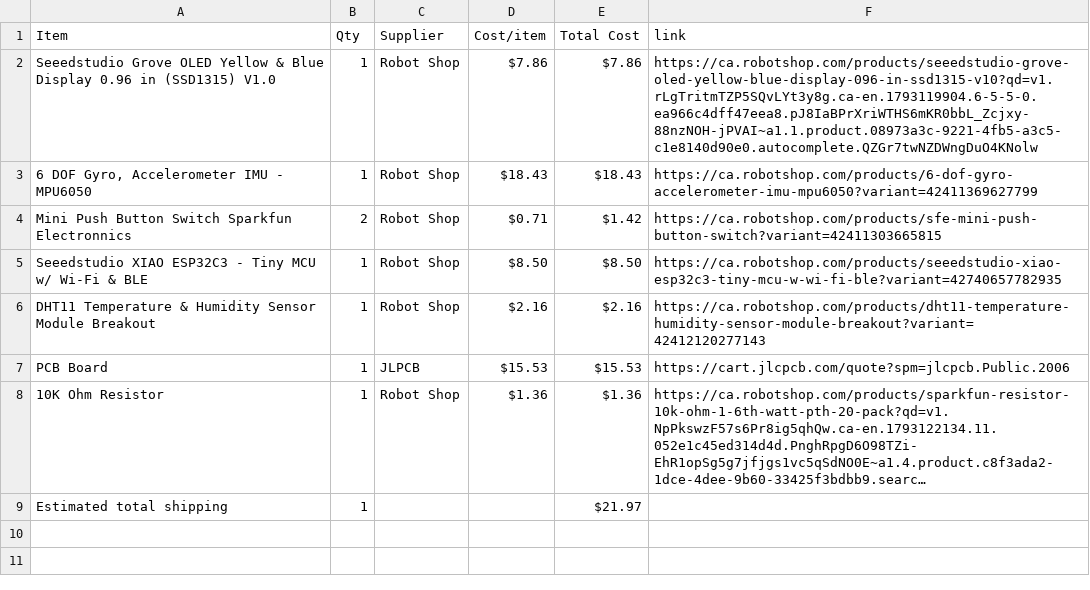
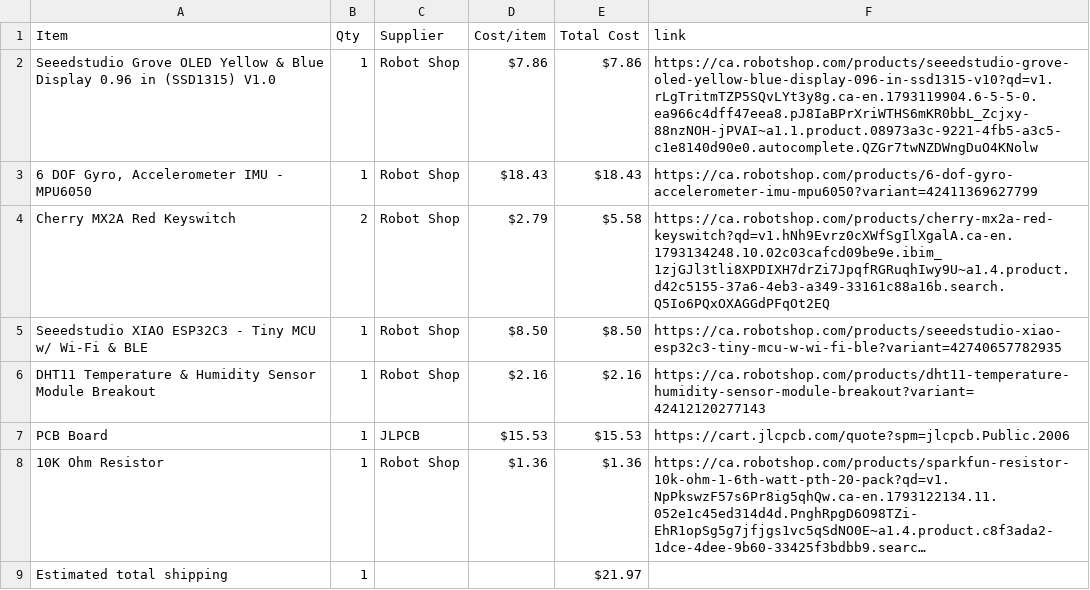
Before and after one commit to ZaraeQurashi/Starbie, a CSV file: BOM.csv, drawn as a sheet; long unchanged cells end in ….

Commit message:
Sync Starbie from Half Life

```diff
--- a/BOM.csv
+++ b/BOM.csv
@@ -3,3 +3,3 @@ Seeedstudio Grove OLED Yellow & Blue Display 0.96 in (SSD1315) V1.0,1,Robot Shop
 "6 DOF Gyro, Accelerometer IMU - MPU6050",1,Robot Shop,$18.43,$18.43,https://ca.robotshop.com/products/6-dof-gyro-accelerometer-imu-mpu6050?variant=42411369627799
-Mini Push Button Switch Sparkfun Electronnics,2,Robot Shop,$0.71,$1.42,https://ca.robotshop.com/products/sfe-mini-push-button-switch?variant=42411303665815
+Cherry MX2A Red Keyswitch,2,Robot Shop,$2.79,$5.58,https://ca.robotshop.com/products/cherry-mx2a-red-keyswitch?qd=v1.hNh9Evrz0cXWfSgIlXgalA.ca-en.1793134248.10.02c03cafcd09be9e.ibim_1zjGJl3tli8XPDIXH7drZi7JpqfRGRuqhIwy9U~a1.4.product.d42c5155-37a6-4eb3-a349-33161c88a16b.search.Q5Io6PQxOXAGGdPFqOt2EQ
 Seeedstudio XIAO ESP32C3 - Tiny MCU w/ Wi-Fi & BLE,1,Robot Shop,$8.50,$8.50,https://ca.robotshop.com/products/seeedstudio-xiao-esp32c3-tiny-mcu-w-wi-fi-ble?variant=42740657782935
```
